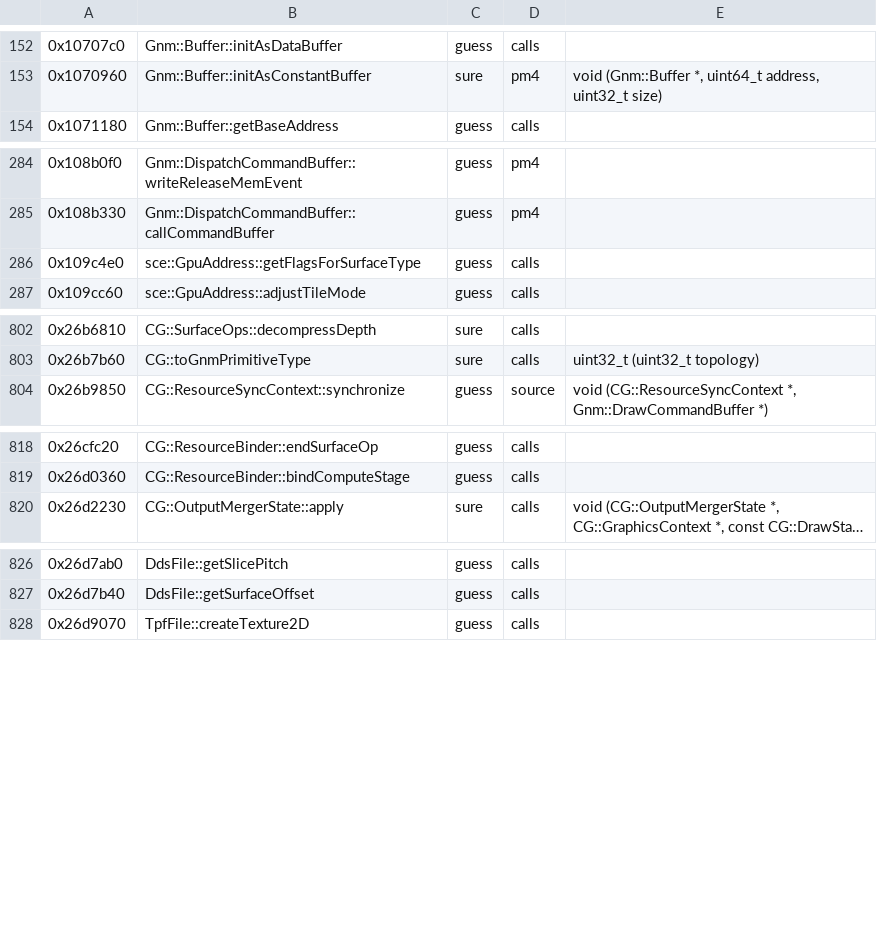
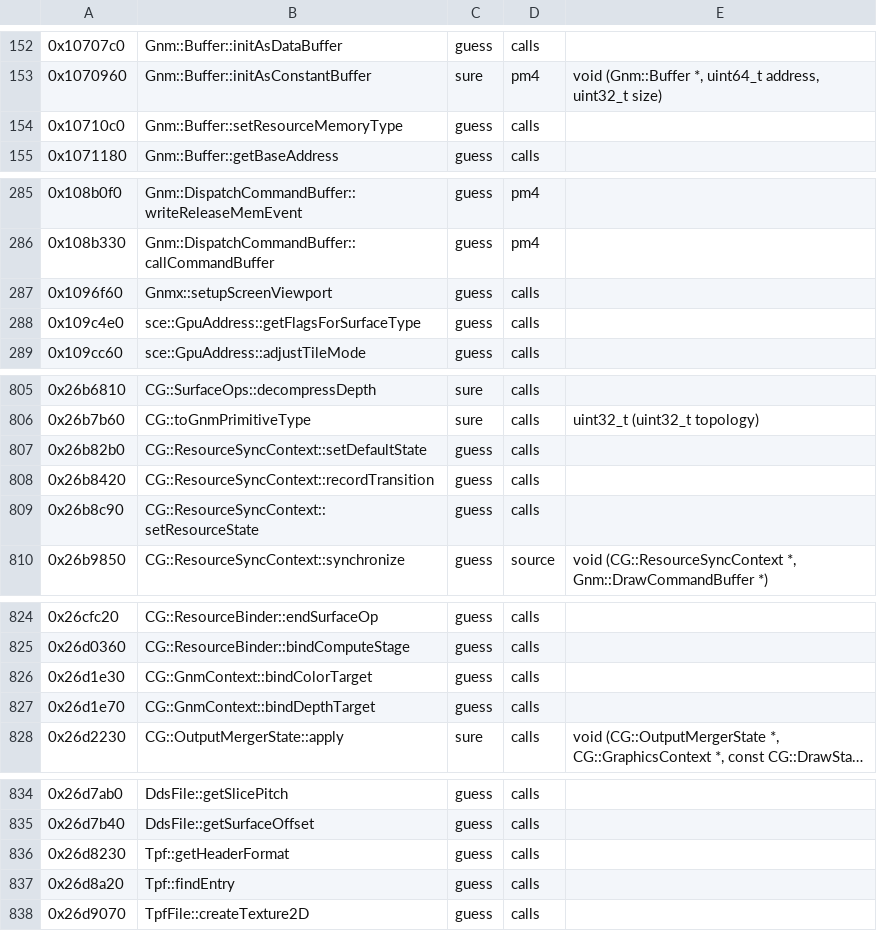
Before and after one commit to bloodborne-native/bloodborne-recomp, a TSV file: annotations/functions.tsv, drawn as a sheet; only a part is shown, gaps mark what is left out; long unchanged cells end in …; the diff covers the shown part only; the diff names each change by its address in the sheet, - before the commit and + after, or states it on an @@ line.

```diff
--- a/annotations/functions.tsv
+++ b/annotations/functions.tsv
+row 154: 0x10710c0 | Gnm::Buffer::setResourceMemoryType | guess | calls
+row 287: 0x1096f60 | Gnmx::setupScreenViewport | guess | calls
+row 807: 0x26b82b0 | CG::ResourceSyncContext::setDefaultState | guess | calls
+row 808: 0x26b8420 | CG::ResourceSyncContext::recordTransition | guess | calls
+row 809: 0x26b8c90 | CG::ResourceSyncContext::setResourceState | guess | calls
+row 826: 0x26d1e30 | CG::GnmContext::bindColorTarget | guess | calls
+row 827: 0x26d1e70 | CG::GnmContext::bindDepthTarget | guess | calls
+row 836: 0x26d8230 | Tpf::getHeaderFormat | guess | calls
+row 837: 0x26d8a20 | Tpf::findEntry | guess | calls
```
Also changed, not shown: 1 added row elsewhere in this file, annotations/classes.tsv, 4 other files.
